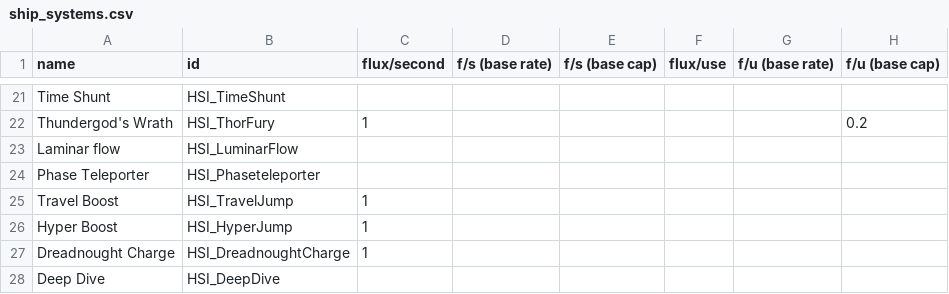
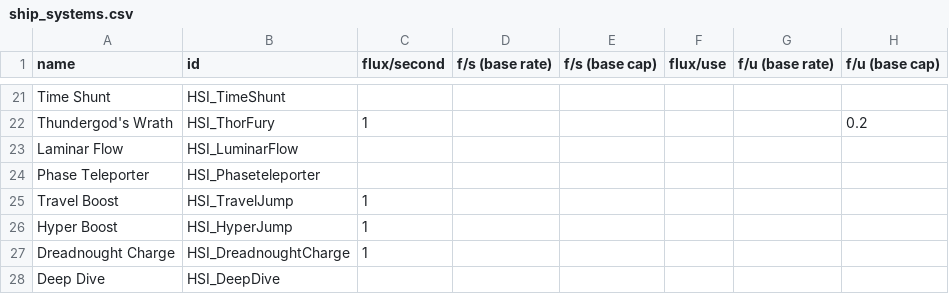
Before and after one commit to persocom01/HaloDynamicsShipIndustry_EN, a CSV file: data/shipsystems/ship_systems.csv, drawn as a sheet; only a part is shown, gaps mark what is left out; the diff names each change by its address in the sheet, - before the commit and + after, or states it on an @@ line.

```diff
--- a/data/shipsystems/ship_systems.csv
+++ b/data/shipsystems/ship_systems.csv
-A23 (name): Laminar flow
+A23 (name): Laminar Flow
```
Also changed, not shown: 5 other files.
